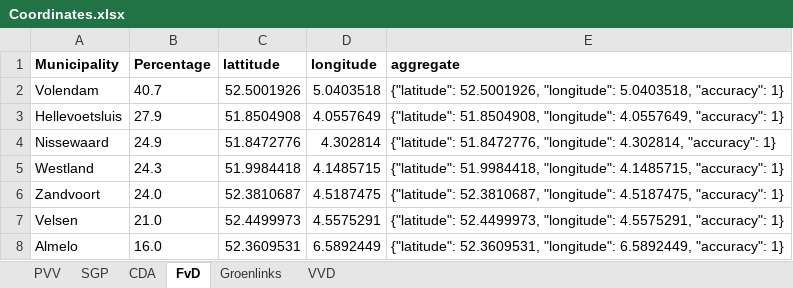
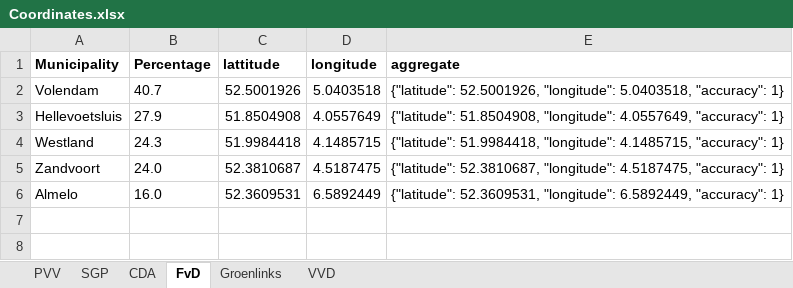
Before and after one commit to WesselKamphuis/Informaition-Retrieval---Selenium, an Excel workbook: Experiment/Coordinates.xlsx, sheet FvD, drawn as a sheet; values as stored, in another font and other column widths than the file's, no borders; the diff names each change by its address in the sheet, - before the commit and + after, or states it on an @@ line.

```diff
--- a/Experiment/Coordinates.xlsx (sheet FvD)
+++ b/Experiment/Coordinates.xlsx (sheet FvD)
-row 4: Nissewaard | 24.9 | 51.8472776 | 4.302814 | {"latitude": 51.8472776, "longitude": 4.302814, "accuracy": 1}
-row 7: Velsen | 21.0 | 52.4499973 | 4.5575291 | {"latitude": 52.4499973, "longitude": 4.5575291, "accuracy": 1}
```
Also changed, not shown: sheet CDA, sheet PVV, sheet VVD, sheet SGP, 1 other file.
